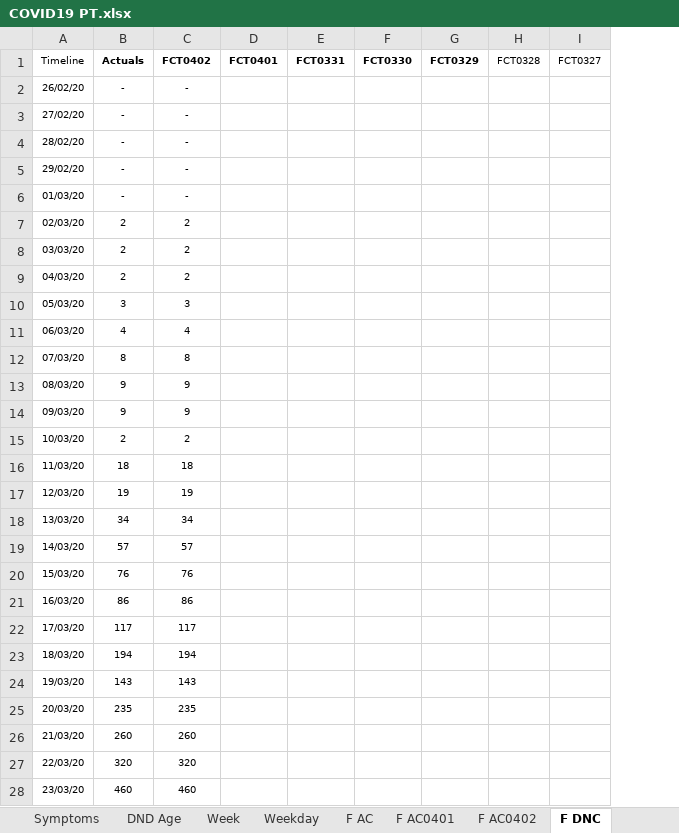
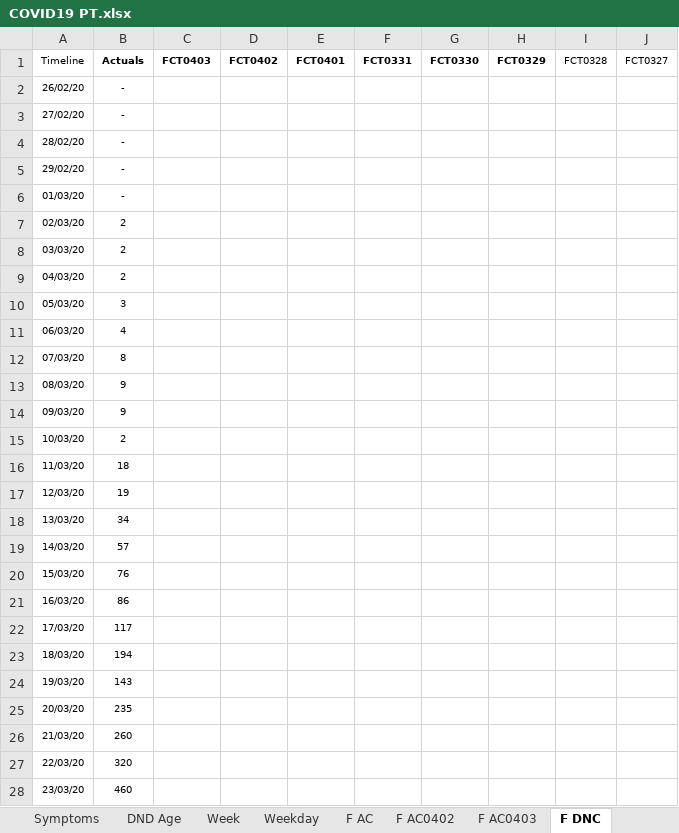
Before and after one commit to miguelalbano/covid19-pt, an Excel workbook: COVID19 PT.xlsx, sheet F DNC, drawn as a sheet; only a part is shown; values as stored, in another font and other column widths than the file's, no borders; charts and pictures and table styles not drawn; addresses are those after the commit; the diff covers the shown part only; the diff names each change by its address in the sheet, - before the commit and + after, or states it on an @@ line.

```diff
--- a/COVID19 PT.xlsx (sheet F DNC)
+++ b/COVID19 PT.xlsx (sheet F DNC)
-sheet tab: F AC0401
+sheet tab: F AC0403
+column C (FCT0403), empty
-D2:D6 (FCT0402): -
+D2:D6 (FCT0402): (empty)
-D7:D9 (FCT0402): 2
+D7:D9 (FCT0402): (empty)
-D10 (FCT0402): 3
+D10 (FCT0402): (empty)
-D11 (FCT0402): 4
+D11 (FCT0402): (empty)
-D12 (FCT0402): 8
+D12 (FCT0402): (empty)
-D13:D14 (FCT0402): 9
+D13:D14 (FCT0402): (empty)
-D15 (FCT0402): 2
+D15 (FCT0402): (empty)
-D16 (FCT0402): 18
+D16 (FCT0402): (empty)
-D17 (FCT0402): 19
+D17 (FCT0402): (empty)
-D18 (FCT0402): 34
+D18 (FCT0402): (empty)
-D19 (FCT0402): 57
+D19 (FCT0402): (empty)
-D20 (FCT0402): 76
+D20 (FCT0402): (empty)
-D21 (FCT0402): 86
+D21 (FCT0402): (empty)
-D22 (FCT0402): 117
+D22 (FCT0402): (empty)
-D23 (FCT0402): 194
+D23 (FCT0402): (empty)
-D24 (FCT0402): 143
+D24 (FCT0402): (empty)
-D25 (FCT0402): 235
+D25 (FCT0402): (empty)
-D26 (FCT0402): 260
+D26 (FCT0402): (empty)
-D27 (FCT0402): 320
+D27 (FCT0402): (empty)
-D28 (FCT0402): 460
+D28 (FCT0402): (empty)
```
Also changed, not shown: 1 added row, 59 edited cells and cell formats elsewhere in this sheet, sheet Weekday, sheet Week, sheet AC Age, sheet Data, sheet DND Age, sheet AC Region, 3 more sheets, other sheet tabs, formulas that keep their value, charts or pictures.
